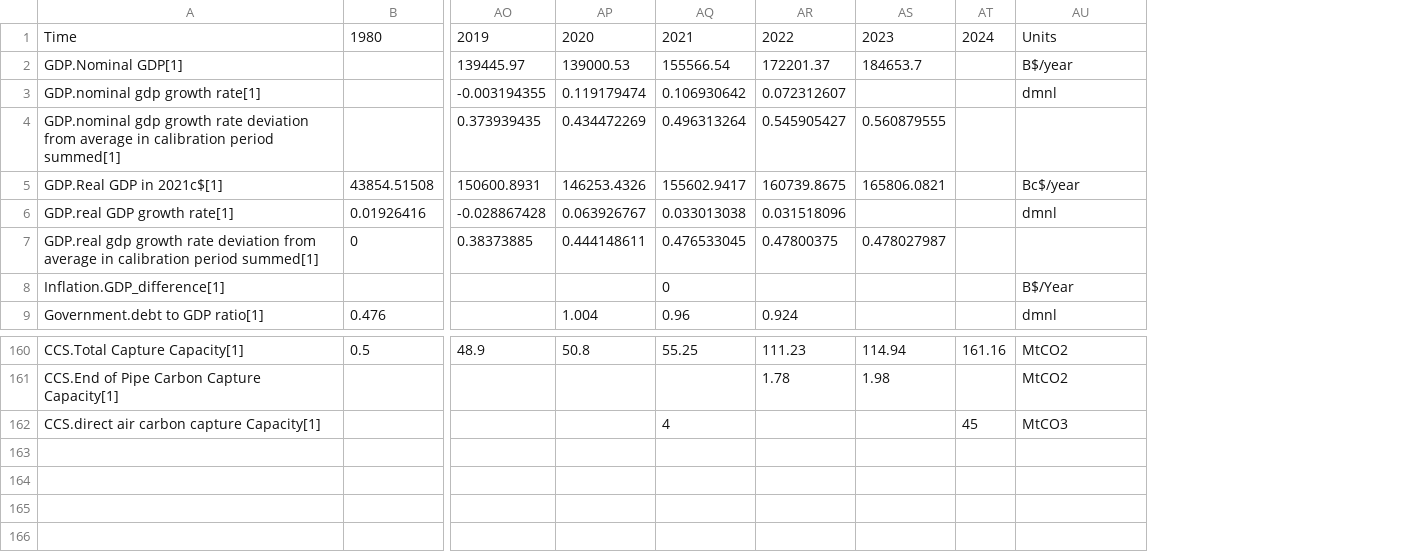
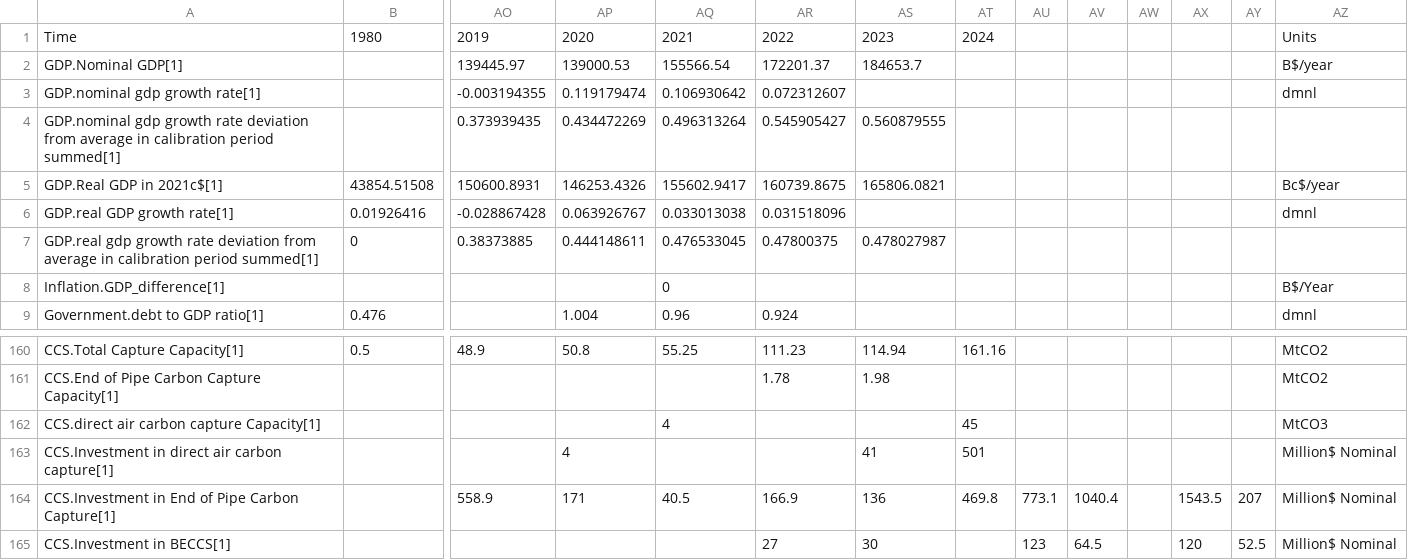
Before and after one commit to MOfelia/CDR-CCS, a CSV file: Data/Calibration Data.csv, drawn as a sheet; only a part is shown, gaps mark what is left out; rows hold the shown columns only; the diff names each change by its address in the sheet, - before the commit and + after, or states it on an @@ line.

Commit message:
Correction of model structure
Added baseline Investment values per technology
Clean up folders
Fixed bugs in investments
Changed Units to MtonCO2
Calibration to understand trend

```diff
--- a/Data/Calibration Data.csv
+++ b/Data/Calibration Data.csv
+column AU, empty
+column AV, empty
+column AW, empty
+column AX, empty
+column AY, empty
+row 163: CCS.Investment in direct air carbon capture[1] |  |  | 4 |  |  | 41 | 501 |  |  |  |  |  | Million$ Nominal
+row 164: CCS.Investment in End of Pipe Carbon Capture[1] |  | 558.9 | 171 | 40.5 | 166.9 | 136 | 469.8 | 773.1 | 1040.4 |  | 1543.5 | 207 | Million$ Nominal
+row 165: CCS.Investment in BECCS[1] |  |  |  |  | 27 | 30 |  | 123 | 64.5 |  | 120 | 52.5 | Million$ Nominal
```
Also changed, not shown: 16 other files.
